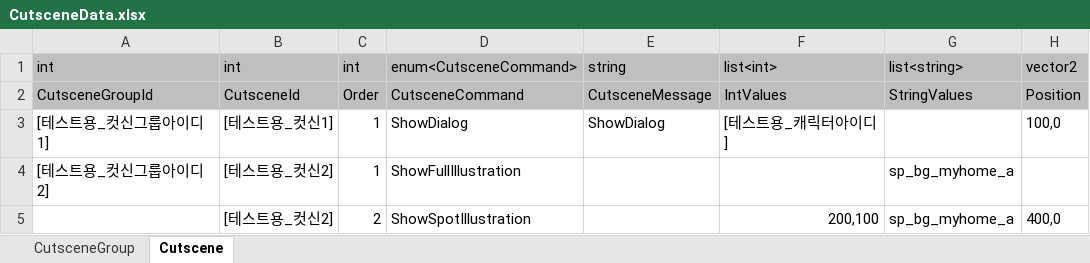
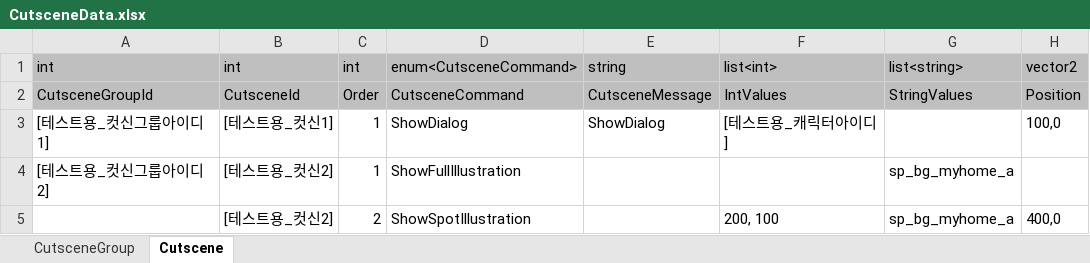
Before and after one commit to Lunaria-Project/lunaria-data, an Excel workbook: excel/CutsceneData.xlsx, sheet Cutscene, drawn as a sheet; values as stored, in another font and other column widths than the file's, no borders; the diff names each change by its address in the sheet, - before the commit and + after, or states it on an @@ line.

Commit message:
ShowSpotIllustration 커맨드에서의 이미지 크기 세팅

```diff
--- a/excel/CutsceneData.xlsx (sheet Cutscene)
+++ b/excel/CutsceneData.xlsx (sheet Cutscene)
-F5: 200,100
+F5: 200, 100
```
